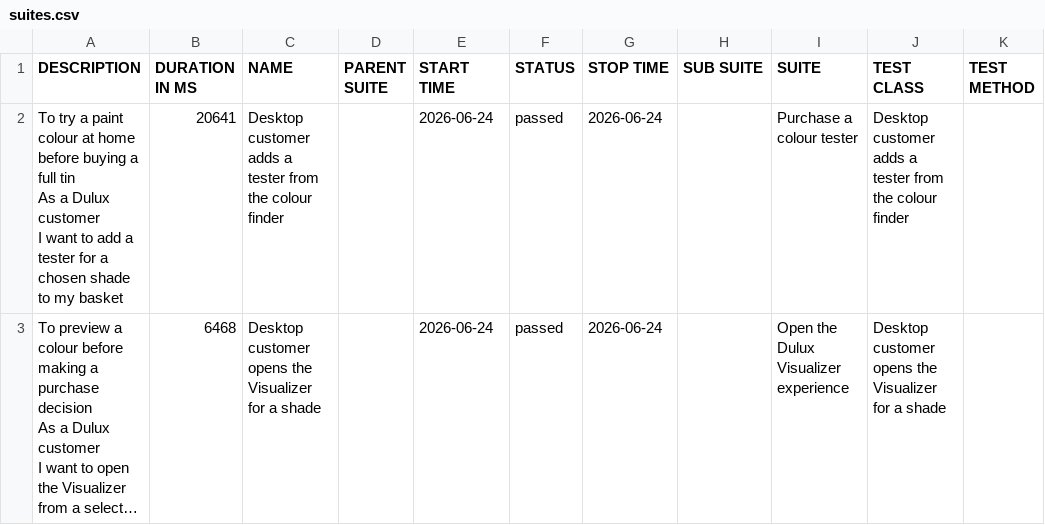
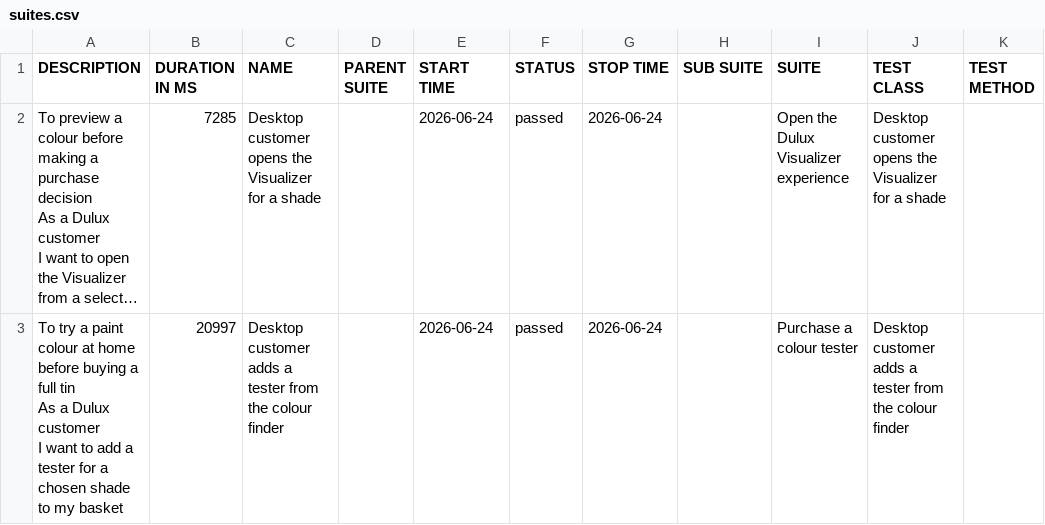
Before and after one commit to magdaU/playwright-java-dulux-uk, a CSV file: data/suites.csv, drawn as a sheet; long unchanged cells end in …; removed rows and columns are numbered as before the commit, all else as after; ↵ is a line break in a cell; the diff names each change by its address in the sheet, - before the commit and + after, or states it on an @@ line.

```diff
--- a/data/suites.csv
+++ b/data/suites.csv
-row 2: To try a paint colour at home before buying a full tin ↵ As a Dulux customer ↵ I want to add a tester for a chosen shade to my basket | 20641 | Desktop customer adds a tester from the colour finder |  | 2026-06-24 | passed | 2026-06-24 |  | Purchase a colour tester | Desktop customer adds a tester from the colour finder
-B2 (DURATION IN MS): 6468
+B2 (DURATION IN MS): 7285
+row 3: To try a paint colour at home before buying a full tin ↵ As a Dulux customer ↵ I want to add a tester for a chosen shade to my basket | 20997 | Desktop customer adds a tester from the colour finder |  | 2026-06-24 | passed | 2026-06-24 |  | Purchase a colour tester | Desktop customer adds a tester from the colour finder
```
Also changed, not shown: 27 other files.
